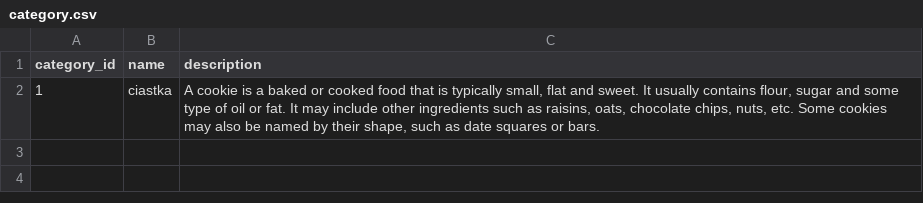
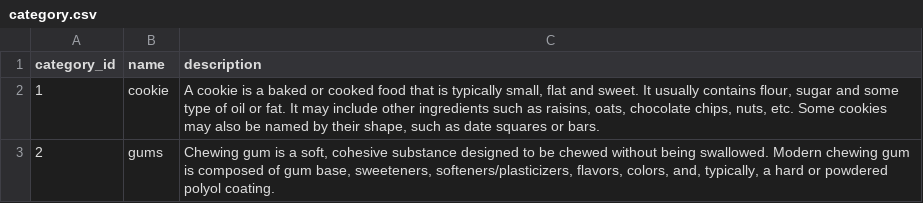
Before and after one commit to gildia-sc/hackyeah-2019, a CSV file: data/category.csv, drawn as a sheet; the diff names each change by its address in the sheet, - before the commit and + after, or states it on an @@ line.

Commit message:
new data example

```diff
--- a/data/category.csv
+++ b/data/category.csv
-B2 (name): ciastka
+B2 (name): cookie
+row 3: 2 | gums | Chewing gum is a soft, cohesive substance designed to be chewed without being swallowed. Modern chewing gum is composed of gum base, sweeteners, softeners/plasticizers, flavors, colors, and, typically, a hard or powdered polyol coating.
```
Also changed, not shown: data/products.csv, 1 other file.
